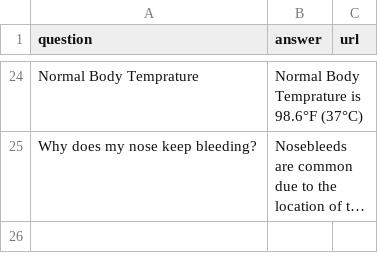
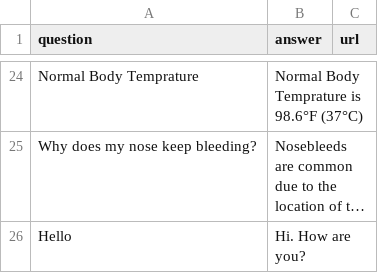
Before and after one commit to fahad-gcet/CIOChallenge, a CSV file: chatbot/static/csv/chatbot_data.csv, drawn as a sheet; only a part is shown, gaps mark what is left out; long unchanged cells end in …; the diff covers the shown part only; the diff names each change by its address in the sheet, - before the commit and + after, or states it on an @@ line.

Commit message:
update data

```diff
--- a/chatbot/static/csv/chatbot_data.csv
+++ b/chatbot/static/csv/chatbot_data.csv
+row 26: Hello | Hi. How are you?
```
Also changed, not shown: 2 added rows and 1 edited cell elsewhere in this file.
